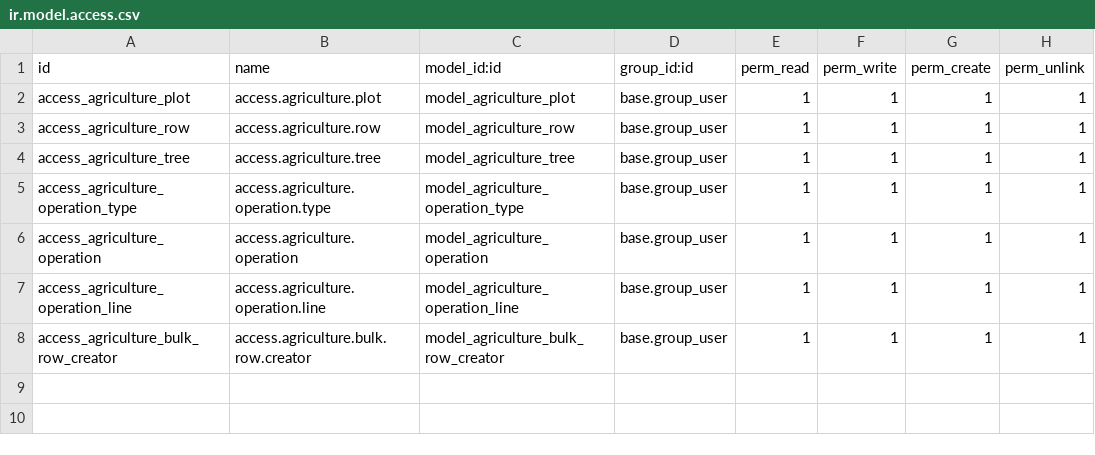
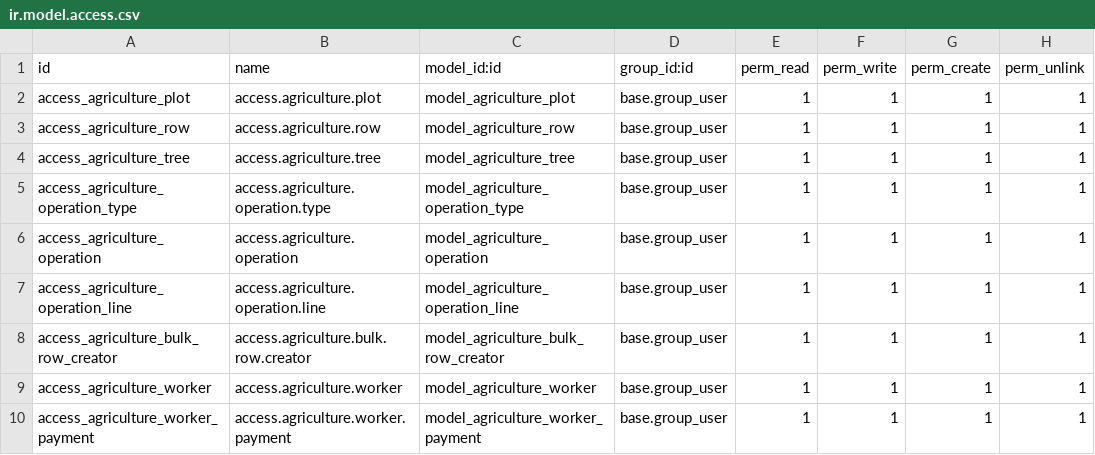
Before and after one commit to 7aim/odoo-custom-modules, a CSV file: agriculture/security/ir.model.access.csv, drawn as a sheet.

```diff
--- a/agriculture/security/ir.model.access.csv
+++ b/agriculture/security/ir.model.access.csv
@@ -8 +8,3 @@ access_agriculture_operation_line,access.agriculture.operation.line,model_agricu
 access_agriculture_bulk_row_creator,access.agriculture.bulk.row.creator,model_agriculture_bulk_row_creator,base.group_user,1,1,1,1
+access_agriculture_worker,access.agriculture.worker,model_agriculture_worker,base.group_user,1,1,1,1
+access_agriculture_worker_payment,access.agriculture.worker.payment,model_agriculture_worker_payment,base.group_user,1,1,1,1
```
Also changed, not shown: 12 other files.
